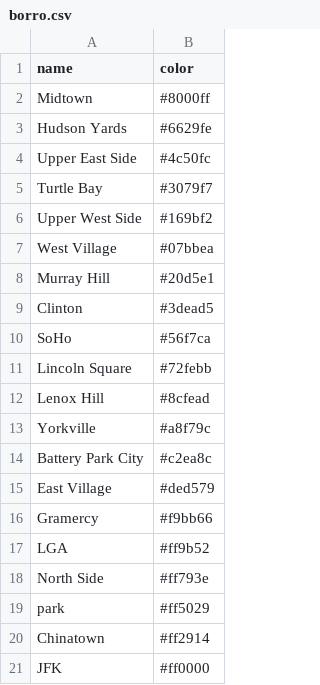
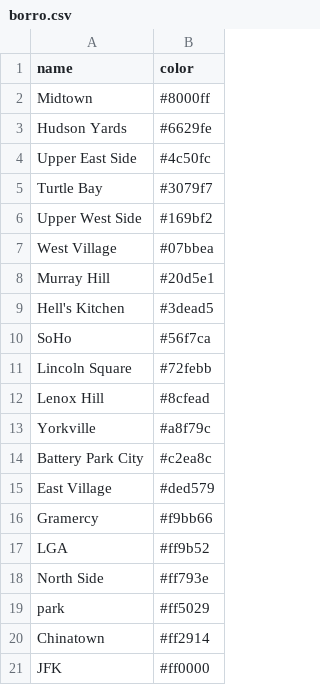
Before and after one commit to jfried23/nyc_taxi, a CSV file: html/chord_example/borro.csv, drawn as a sheet.

```diff
--- a/html/chord_example/borro.csv
+++ b/html/chord_example/borro.csv
@@ -8,3 +8,3 @@ West Village,#07bbea
 Murray Hill,#20d5e1
-Clinton,#3dead5
+Hell's Kitchen,#3dead5
 SoHo,#56f7ca
```
Also changed, not shown: 2 other files.
